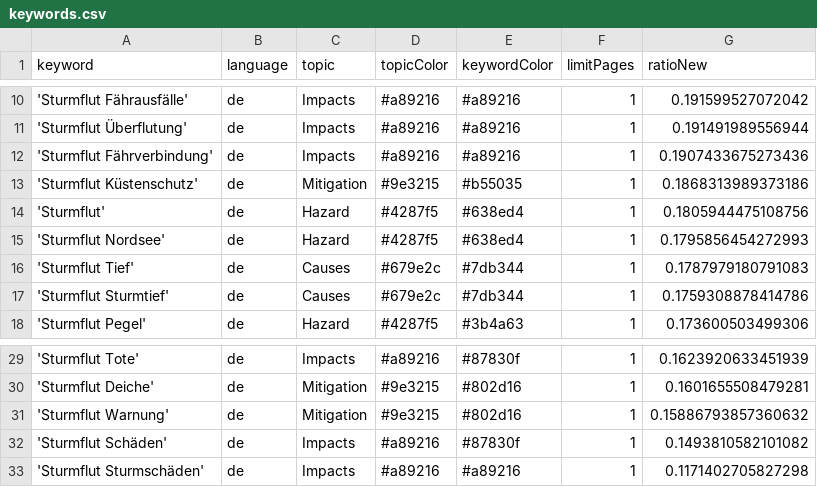
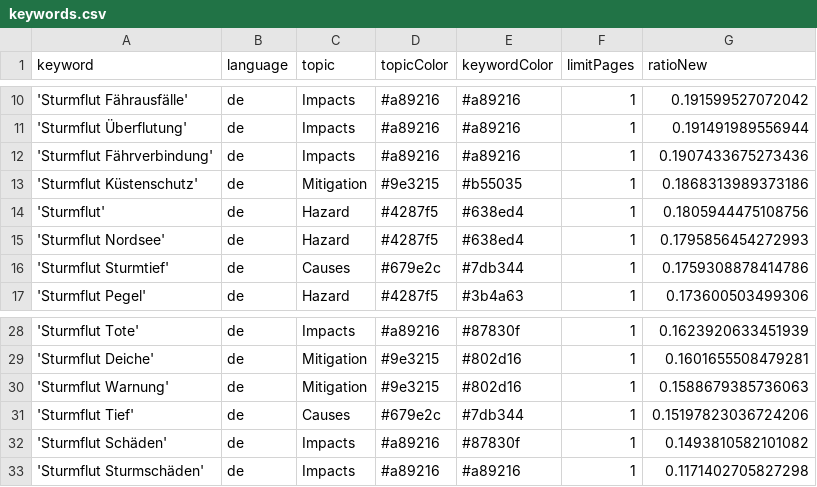
Before and after one commit to MomoMusic/winterIsComing2, a CSV file: keywords.csv, drawn as a sheet; only a part is shown, gaps mark what is left out.

Commit message:
Commit from GitHub Actions (harvest:0.0)

```diff
--- a/keywords.csv
+++ b/keywords.csv
@@ -15,3 +15,2 @@ keyword,language,topic,topicColor,keywordColor,limitPages,ratioNew
 'Sturmflut Nordsee',de,Hazard,#4287f5,#638ed4,1,0.1795856454272993
-'Sturmflut Tief',de,Causes,#679e2c,#7db344,1,0.1787979180791083
 'Sturmflut Sturmtief',de,Causes,#679e2c,#7db344,1,0.1759308878414786
@@ -30,3 +29,4 @@ keyword,language,topic,topicColor,keywordColor,limitPages,ratioNew
 'Sturmflut Deiche',de,Mitigation,#9e3215,#802d16,1,0.1601655508479281
-'Sturmflut Warnung',de,Mitigation,#9e3215,#802d16,1,0.15886793857360632
+'Sturmflut Warnung',de,Mitigation,#9e3215,#802d16,1,0.1588679385736063
+'Sturmflut Tief',de,Causes,#679e2c,#7db344,1,0.15197823036724206
 'Sturmflut Schäden',de,Impacts,#a89216,#87830f,1,0.1493810582101082
```
